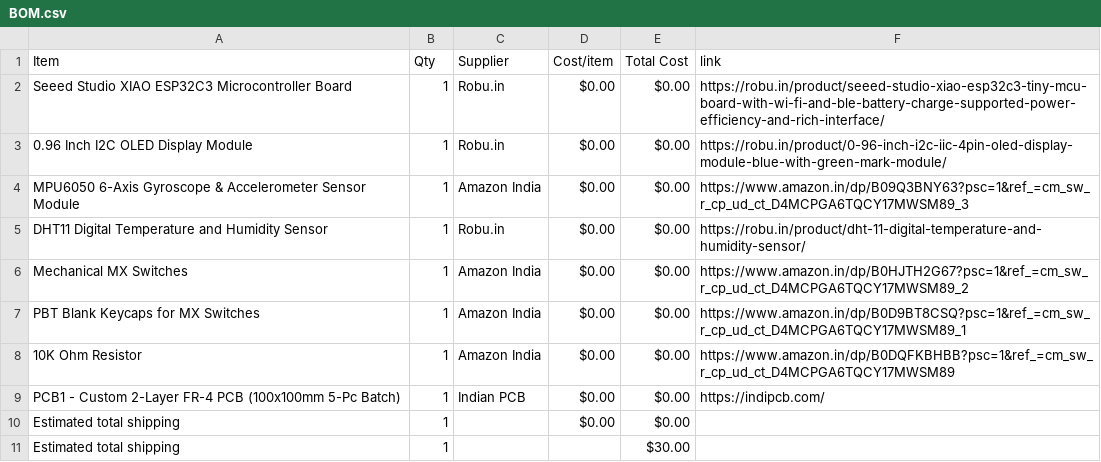
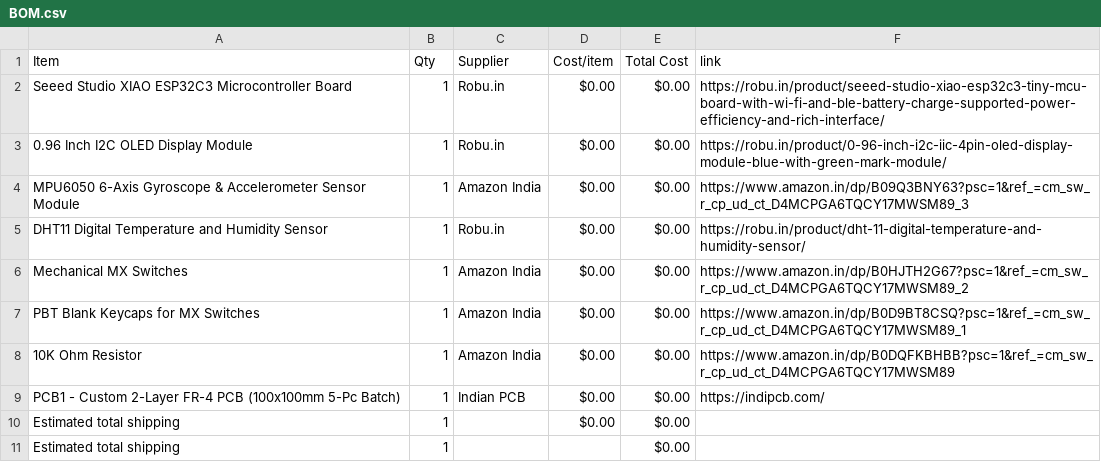
Before and after one commit to deepucreator9-ai/Starboy, a CSV file: BOM.csv, drawn as a sheet.

Commit message:
Sync Starboy from Half Life

```diff
--- a/BOM.csv
+++ b/BOM.csv
@@ -10,2 +10,2 @@ PCB1 - Custom 2-Layer FR-4 PCB (100x100mm 5-Pc Batch),1,Indian PCB,$0.00,$0.00,h
 Estimated total shipping,1,,$0.00,$0.00,
-Estimated total shipping,1,,,$30.00,
+Estimated total shipping,1,,,$0.00,
```
